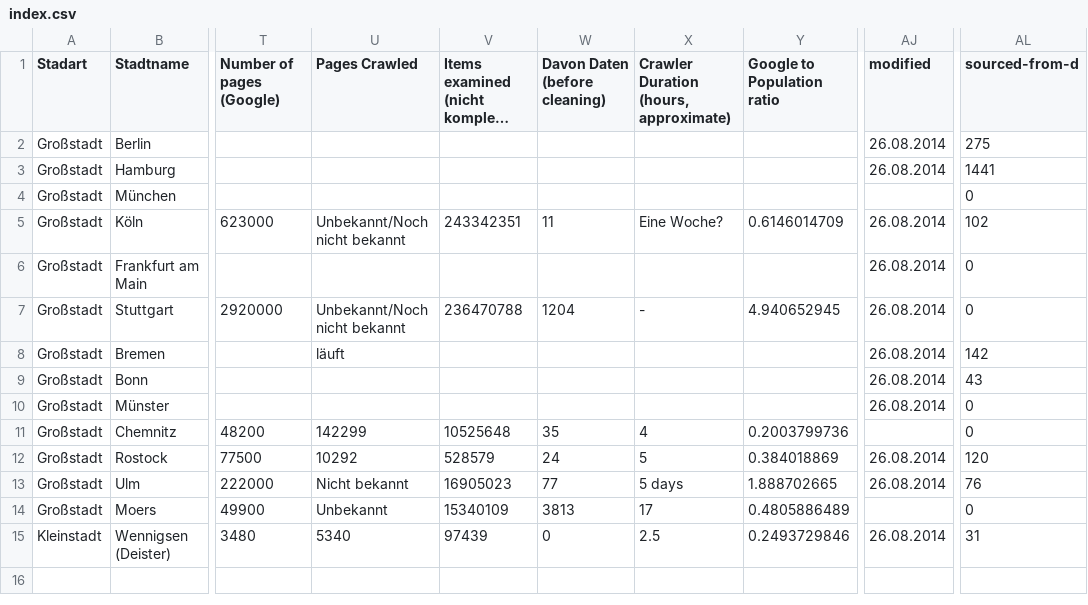
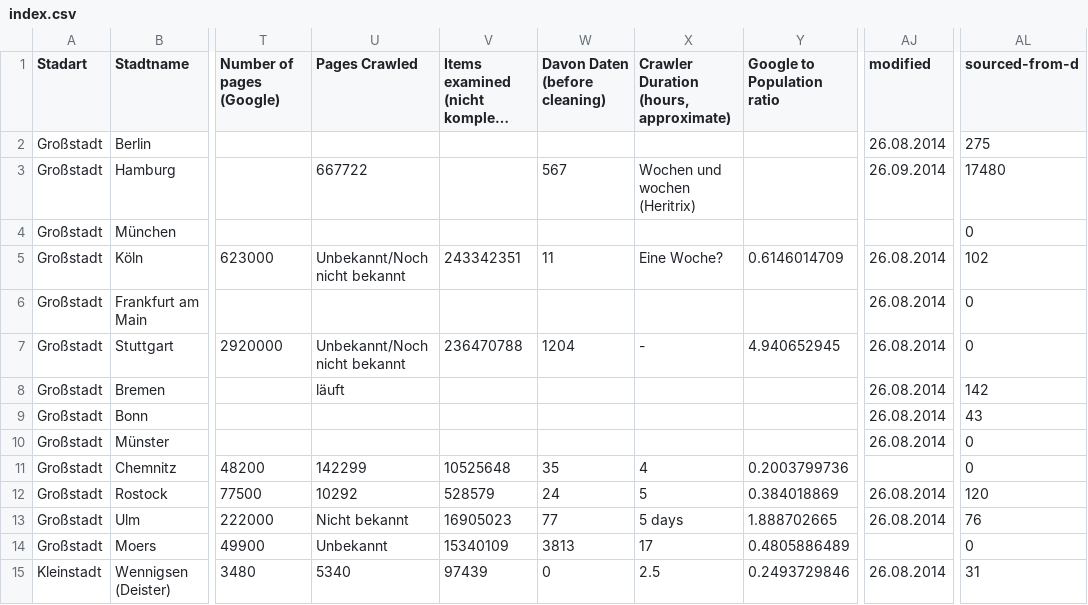
Before and after one commit to okfde/odmonitormap, a CSV file: data/index.csv, drawn as a sheet; only a part is shown, gaps mark what is left out; long unchanged cells end in …; the diff names each change by its address in the sheet, - before the commit and + after, or states it on an @@ line.

```diff
--- a/data/index.csv
+++ b/data/index.csv
-U3 (Pages Crawled): (empty)
+U3 (Pages Crawled): 667722
-W3 (Davon Daten (before cleaning)): (empty)
+W3 (Davon Daten (before cleaning)): 567
-X3: (empty)
+X3: Wochen und wochen (Heritrix)
-AJ3 (modified): 26.08.2014
+AJ3 (modified): 26.09.2014
-AL3 (sourced-from-d): 1441
+AL3 (sourced-from-d): 17480
```
Also changed, not shown: 1 other file.
